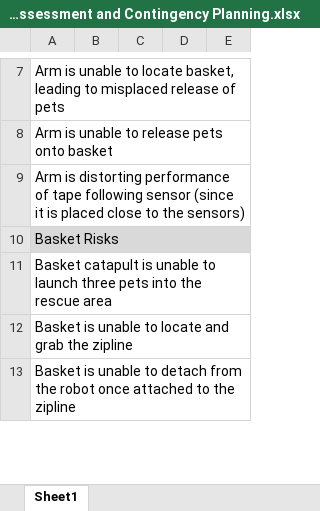
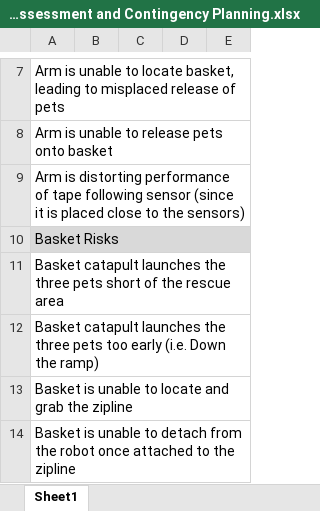
Before and after one commit to gzgreg/enph253-2015-team13, an Excel workbook: Robot/Formal Design Proposal - Risk Assessment and Contingency Planning.xlsx, sheet Sheet1, drawn as a sheet; only a part is shown, gaps mark what is left out; values as stored, in another font and other column widths than the file's, no borders; the diff names each change by its address in the sheet, - before the commit and + after, or states it on an @@ line.

Commit message:
Risk Assessment updated
Basket launches pets down the ramp risk added

```diff
--- a/Robot/Formal Design Proposal - Risk Assessment and Contingency Planning.xlsx (sheet Sheet1)
+++ b/Robot/Formal Design Proposal - Risk Assessment and Contingency Planning.xlsx (sheet Sheet1)
-A11: Basket catapult is unable to launch three pets into the rescue…
+A11: Basket catapult launches the three pets short of the rescue…
+row 12: Basket catapult launches the three pets too early (i.e. Down the ramp)
```
